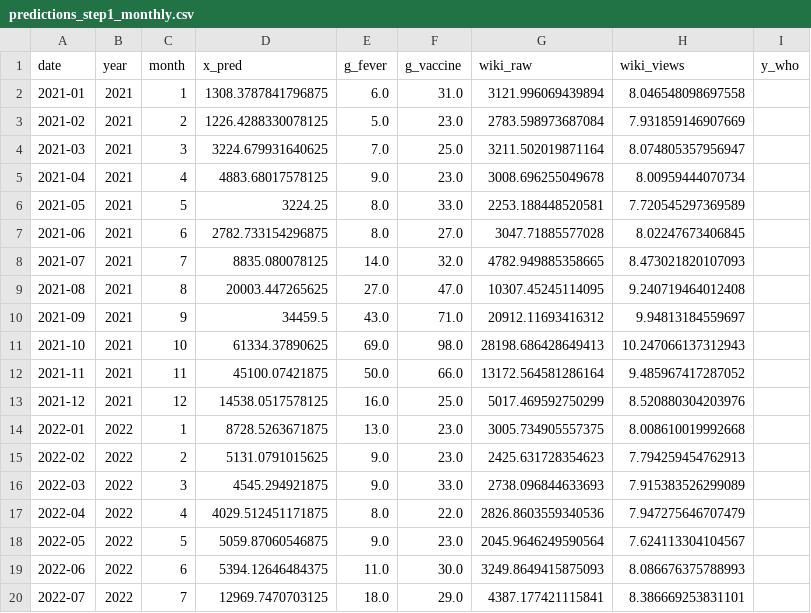
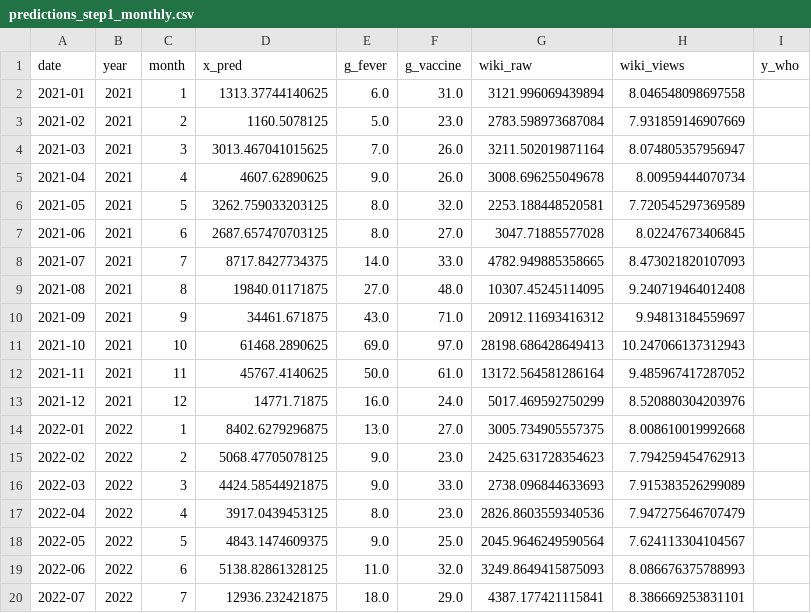
Before and after one commit to wukexin314-art/Nowcast-Dengue-in-India, a CSV file: outputs_step1_wiki/predictions_step1_monthly.csv, drawn as a sheet; only a part is shown; the diff covers the shown part only.

```diff
--- a/outputs_step1_wiki/predictions_step1_monthly.csv
+++ b/outputs_step1_wiki/predictions_step1_monthly.csv
@@ -1,20 +1,20 @@
 date,year,month,x_pred,g_fever,g_vaccine,wiki_raw,wiki_views,y_who
-2021-01,2021,1,1308.3787841796875,6.0,31.0,3121.996069439894,8.046548098697558,
-2021-02,2021,2,1226.4288330078125,5.0,23.0,2783.598973687084,7.931859146907669,
-2021-03,2021,3,3224.679931640625,7.0,25.0,3211.502019871164,8.074805357956947,
-2021-04,2021,4,4883.68017578125,9.0,23.0,3008.696255049678,8.00959444070734,
-2021-05,2021,5,3224.25,8.0,33.0,2253.188448520581,7.720545297369589,
-2021-06,2021,6,2782.733154296875,8.0,27.0,3047.71885577028,8.02247673406845,
-2021-07,2021,7,8835.080078125,14.0,32.0,4782.949885358665,8.473021820107093,
-2021-08,2021,8,20003.447265625,27.0,47.0,10307.45245114095,9.240719464012408,
-2021-09,2021,9,34459.5,43.0,71.0,20912.11693416312,9.94813184559697,
-2021-10,2021,10,61334.37890625,69.0,98.0,28198.686428649413,10.247066137312943,
-2021-11,2021,11,45100.07421875,50.0,66.0,13172.564581286164,9.485967417287052,
-2021-12,2021,12,14538.0517578125,16.0,25.0,5017.469592750299,8.520880304203976,
-2022-01,2022,1,8728.5263671875,13.0,23.0,3005.734905557375,8.008610019992668,
-2022-02,2022,2,5131.0791015625,9.0,23.0,2425.631728354623,7.794259454762913,
-2022-03,2022,3,4545.294921875,9.0,33.0,2738.096844633693,7.915383526299089,
-2022-04,2022,4,4029.512451171875,8.0,22.0,2826.8603559340536,7.947275646707479,
-2022-05,2022,5,5059.87060546875,9.0,23.0,2045.9646249590564,7.624113304104567,
-2022-06,2022,6,5394.12646484375,11.0,30.0,3249.8649415875093,8.086676375788993,
-2022-07,2022,7,12969.7470703125,18.0,29.0,4387.177421115841,8.386669253831101,
+2021-01,2021,1,1313.37744140625,6.0,31.0,3121.996069439894,8.046548098697558,
+2021-02,2021,2,1160.5078125,5.0,23.0,2783.598973687084,7.931859146907669,
+2021-03,2021,3,3013.467041015625,7.0,26.0,3211.502019871164,8.074805357956947,
+2021-04,2021,4,4607.62890625,9.0,26.0,3008.696255049678,8.00959444070734,
+2021-05,2021,5,3262.759033203125,8.0,32.0,2253.188448520581,7.720545297369589,
+2021-06,2021,6,2687.657470703125,8.0,27.0,3047.71885577028,8.02247673406845,
+2021-07,2021,7,8717.8427734375,14.0,33.0,4782.949885358665,8.473021820107093,
+2021-08,2021,8,19840.01171875,27.0,48.0,10307.45245114095,9.240719464012408,
+2021-09,2021,9,34461.671875,43.0,71.0,20912.11693416312,9.94813184559697,
+2021-10,2021,10,61468.2890625,69.0,97.0,28198.686428649413,10.247066137312943,
+2021-11,2021,11,45767.4140625,50.0,61.0,13172.564581286164,9.485967417287052,
+2021-12,2021,12,14771.71875,16.0,24.0,5017.469592750299,8.520880304203976,
+2022-01,2022,1,8402.6279296875,13.0,27.0,3005.734905557375,8.008610019992668,
+2022-02,2022,2,5068.47705078125,9.0,23.0,2425.631728354623,7.794259454762913,
+2022-03,2022,3,4424.58544921875,9.0,33.0,2738.096844633693,7.915383526299089,
+2022-04,2022,4,3917.0439453125,8.0,23.0,2826.8603559340536,7.947275646707479,
+2022-05,2022,5,4843.1474609375,9.0,25.0,2045.9646249590564,7.624113304104567,
+2022-06,2022,6,5138.82861328125,11.0,32.0,3249.8649415875093,8.086676375788993,
+2022-07,2022,7,12936.232421875,18.0,29.0,4387.177421115841,8.386669253831101,
```
Also changed, not shown: 2 added rows and 71 edited cells elsewhere in this file, master_data.csv, outputs_step1_wiki/loss_step1.csv, 30 other files.
